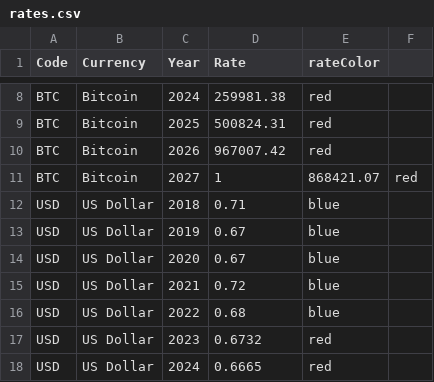
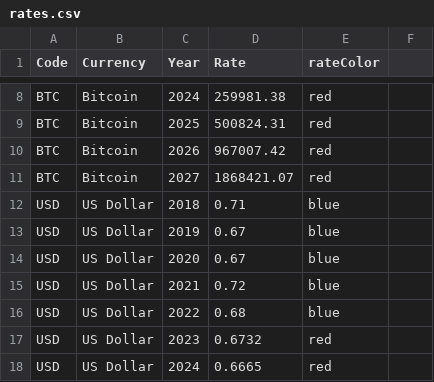
Before and after one commit to ItsBreaker/financial-project, a CSV file: rates.csv, drawn as a sheet; only a part is shown, gaps mark what is left out.

Commit message:
Update rates.csv

```diff
--- a/rates.csv
+++ b/rates.csv
@@ -10,3 +10,3 @@ BTC,Bitcoin,2025,500824.31,red
 BTC,Bitcoin,2026,967007.42,red
-BTC,Bitcoin,2027,1,868421.07,red
+BTC,Bitcoin,2027,1868421.07,red
 USD,US Dollar,2018,0.71,blue
```
